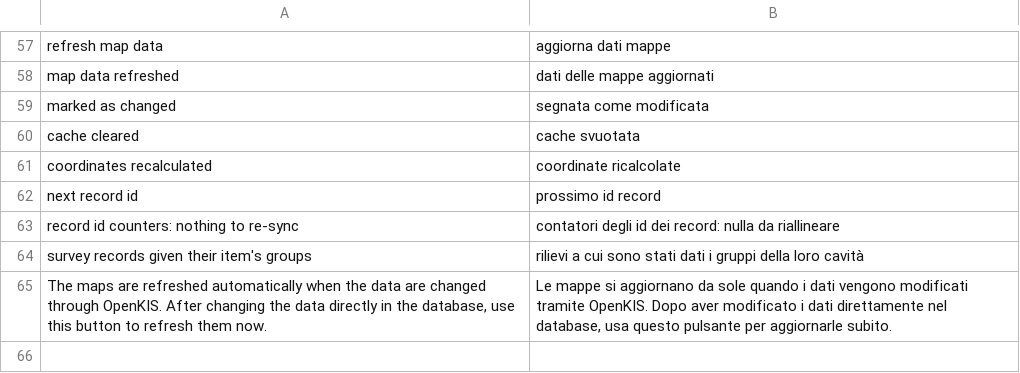
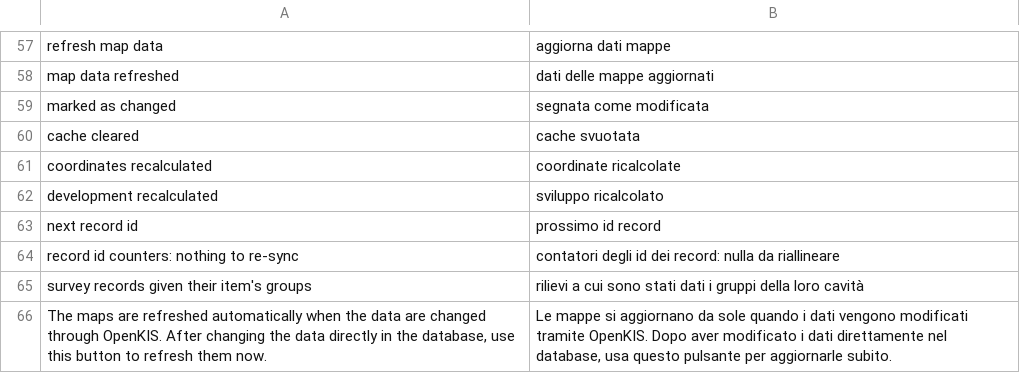
Before and after one commit to ravogdev/openkis, a CSV file: extra/openkis/languages/it/lang.csv, drawn as a sheet; only a part is shown, gaps mark what is left out; the diff names each change by its address in the sheet, - before the commit and + after, or states it on an @@ line.

```diff
--- a/extra/openkis/languages/it/lang.csv
+++ b/extra/openkis/languages/it/lang.csv
+row 62: development recalculated | sviluppo ricalcolato
```
Also changed, not shown: 7 other files.
